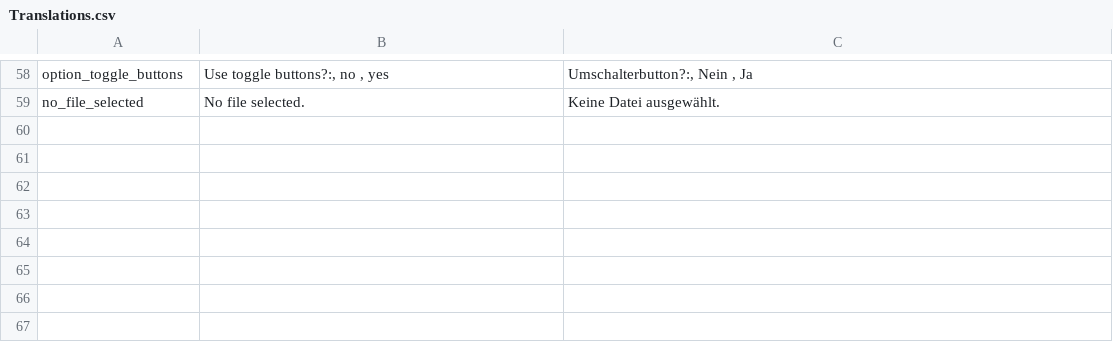
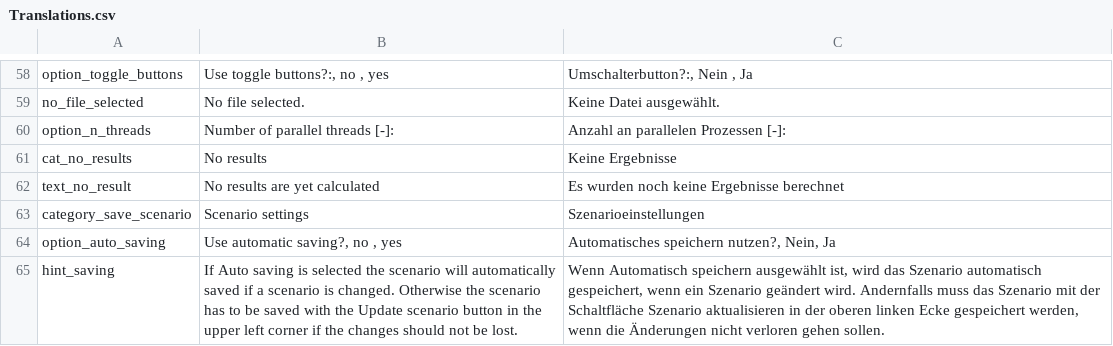
Before and after one commit to tblanke/ScenarioGUI, a CSV file: examples/Translations.csv, drawn as a sheet; only a part is shown, gaps mark what is left out; the diff names each change by its address in the sheet, - before the commit and + after, or states it on an @@ line.

```diff
--- a/examples/Translations.csv
+++ b/examples/Translations.csv
+row 60: option_n_threads | Number of parallel threads [-]: | Anzahl an parallelen Prozessen [-]:
+row 61: cat_no_results | No results | Keine Ergebnisse
+row 62: text_no_result | No results are yet calculated | Es wurden noch keine Ergebnisse berechnet
+row 63: category_save_scenario | Scenario settings | Szenarioeinstellungen
+row 64: option_auto_saving | Use automatic saving?, no , yes | Automatisches speichern nutzen?, Nein, Ja
+row 65: hint_saving | If Auto saving is selected the scenario will automatically saved if a scenario is changed. Otherwise the scenario has to be saved with the Update scenario button in the upper left corner if the changes should not be lost. | Wenn Automatisch speichern ausgewählt ist, wird das Szenario automatisch gespeichert, wenn ein Szenario geändert wird. Andernfalls muss das Szenario mit der Schaltfläche Szenario aktualisieren in der oberen linken Ecke gespeichert werden, wenn die Änderungen nicht verloren gehen sollen.
```
Also changed, not shown: 26 other files.
